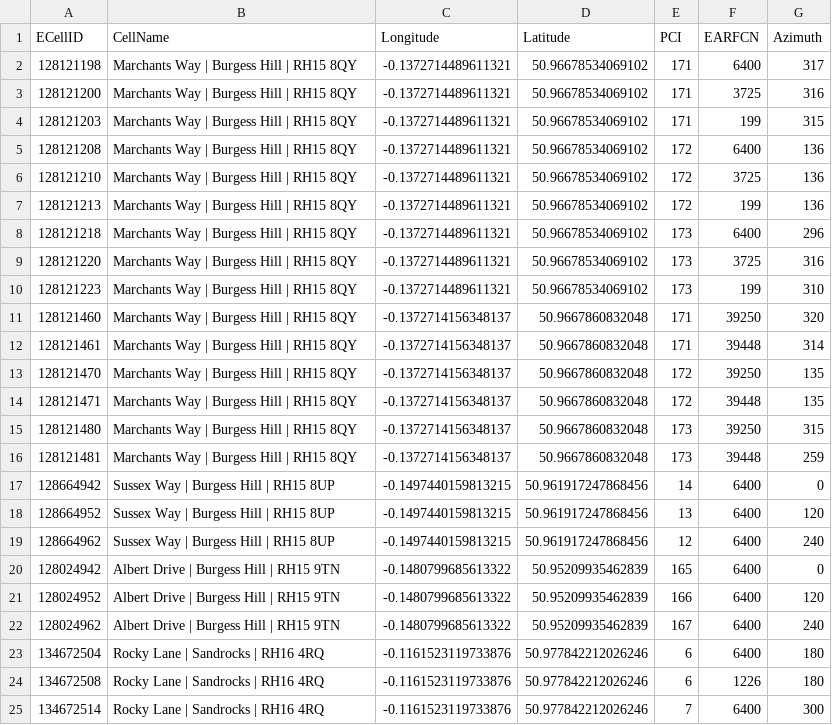
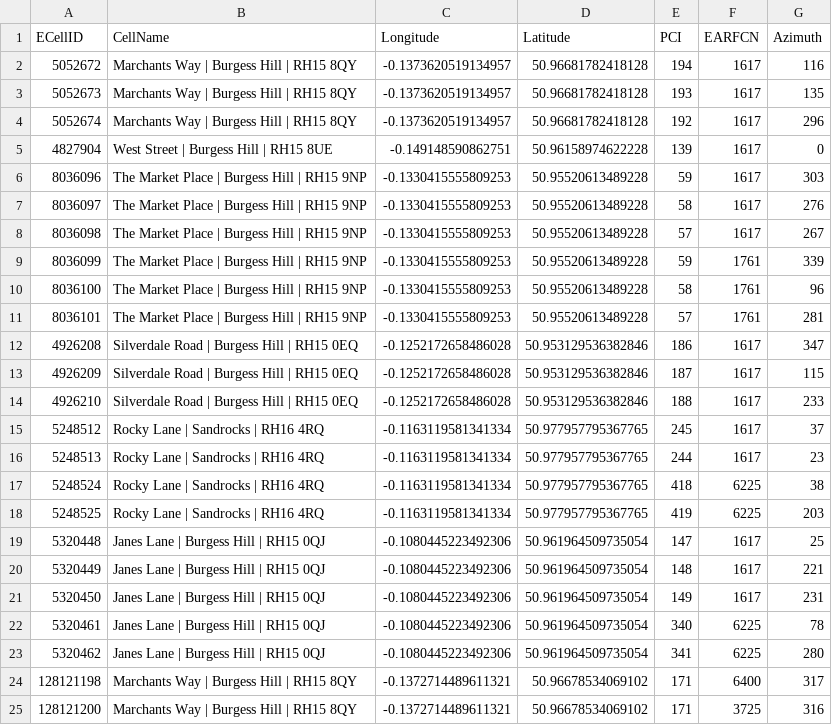
Before and after one commit to davwheat/nsg-cell-database, a CSV file: merged_cells_eutra.csv, drawn as a sheet; only a part is shown; the shorter side is filled out with more unchanged rows; the diff names each change by its address in the sheet, - before the commit and + after, or states it on an @@ line.

```diff
--- a/merged_cells_eutra.csv
+++ b/merged_cells_eutra.csv
+row 2: 5052672 | Marchants Way | Burgess Hill | RH15 8QY | -0.1373620519134957 | 50.96681782418128 | 194 | 1617 | 116
+row 3: 5052673 | Marchants Way | Burgess Hill | RH15 8QY | -0.1373620519134957 | 50.96681782418128 | 193 | 1617 | 135
+row 4: 5052674 | Marchants Way | Burgess Hill | RH15 8QY | -0.1373620519134957 | 50.96681782418128 | 192 | 1617 | 296
+row 5: 4827904 | West Street | Burgess Hill | RH15 8UE | -0.149148590862751 | 50.96158974622228 | 139 | 1617 | 0
+row 6: 8036096 | The Market Place | Burgess Hill | RH15 9NP | -0.1330415555809253 | 50.95520613489228 | 59 | 1617 | 303
+row 7: 8036097 | The Market Place | Burgess Hill | RH15 9NP | -0.1330415555809253 | 50.95520613489228 | 58 | 1617 | 276
+row 8: 8036098 | The Market Place | Burgess Hill | RH15 9NP | -0.1330415555809253 | 50.95520613489228 | 57 | 1617 | 267
+row 9: 8036099 | The Market Place | Burgess Hill | RH15 9NP | -0.1330415555809253 | 50.95520613489228 | 59 | 1761 | 339
+row 10: 8036100 | The Market Place | Burgess Hill | RH15 9NP | -0.1330415555809253 | 50.95520613489228 | 58 | 1761 | 96
+row 11: 8036101 | The Market Place | Burgess Hill | RH15 9NP | -0.1330415555809253 | 50.95520613489228 | 57 | 1761 | 281
+row 12: 4926208 | Silverdale Road | Burgess Hill | RH15 0EQ | -0.1252172658486028 | 50.953129536382846 | 186 | 1617 | 347
+row 13: 4926209 | Silverdale Road | Burgess Hill | RH15 0EQ | -0.1252172658486028 | 50.953129536382846 | 187 | 1617 | 115
+row 14: 4926210 | Silverdale Road | Burgess Hill | RH15 0EQ | -0.1252172658486028 | 50.953129536382846 | 188 | 1617 | 233
+row 15: 5248512 | Rocky Lane | Sandrocks | RH16 4RQ | -0.1163119581341334 | 50.977957795367765 | 245 | 1617 | 37
+row 16: 5248513 | Rocky Lane | Sandrocks | RH16 4RQ | -0.1163119581341334 | 50.977957795367765 | 244 | 1617 | 23
+row 17: 5248524 | Rocky Lane | Sandrocks | RH16 4RQ | -0.1163119581341334 | 50.977957795367765 | 418 | 6225 | 38
+row 18: 5248525 | Rocky Lane | Sandrocks | RH16 4RQ | -0.1163119581341334 | 50.977957795367765 | 419 | 6225 | 203
+row 19: 5320448 | Janes Lane | Burgess Hill | RH15 0QJ | -0.1080445223492306 | 50.961964509735054 | 147 | 1617 | 25
+row 20: 5320449 | Janes Lane | Burgess Hill | RH15 0QJ | -0.1080445223492306 | 50.961964509735054 | 148 | 1617 | 221
+row 21: 5320450 | Janes Lane | Burgess Hill | RH15 0QJ | -0.1080445223492306 | 50.961964509735054 | 149 | 1617 | 231
+row 22: 5320461 | Janes Lane | Burgess Hill | RH15 0QJ | -0.1080445223492306 | 50.961964509735054 | 340 | 6225 | 78
+row 23: 5320462 | Janes Lane | Burgess Hill | RH15 0QJ | -0.1080445223492306 | 50.961964509735054 | 341 | 6225 | 280
```
